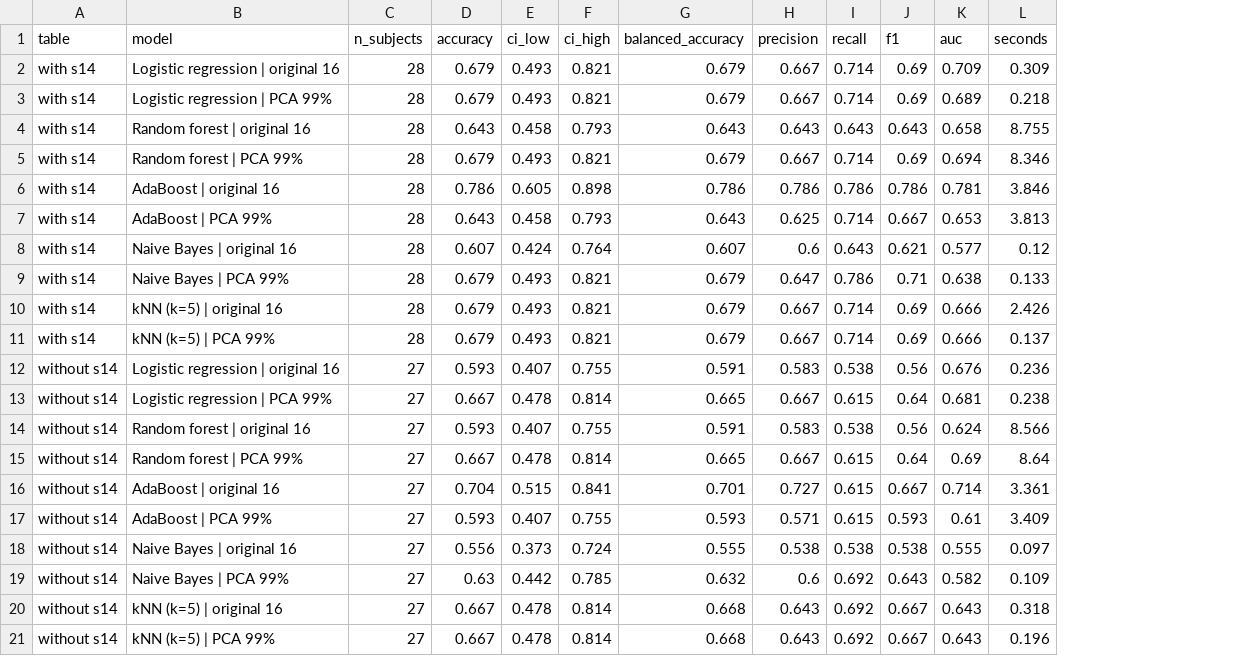
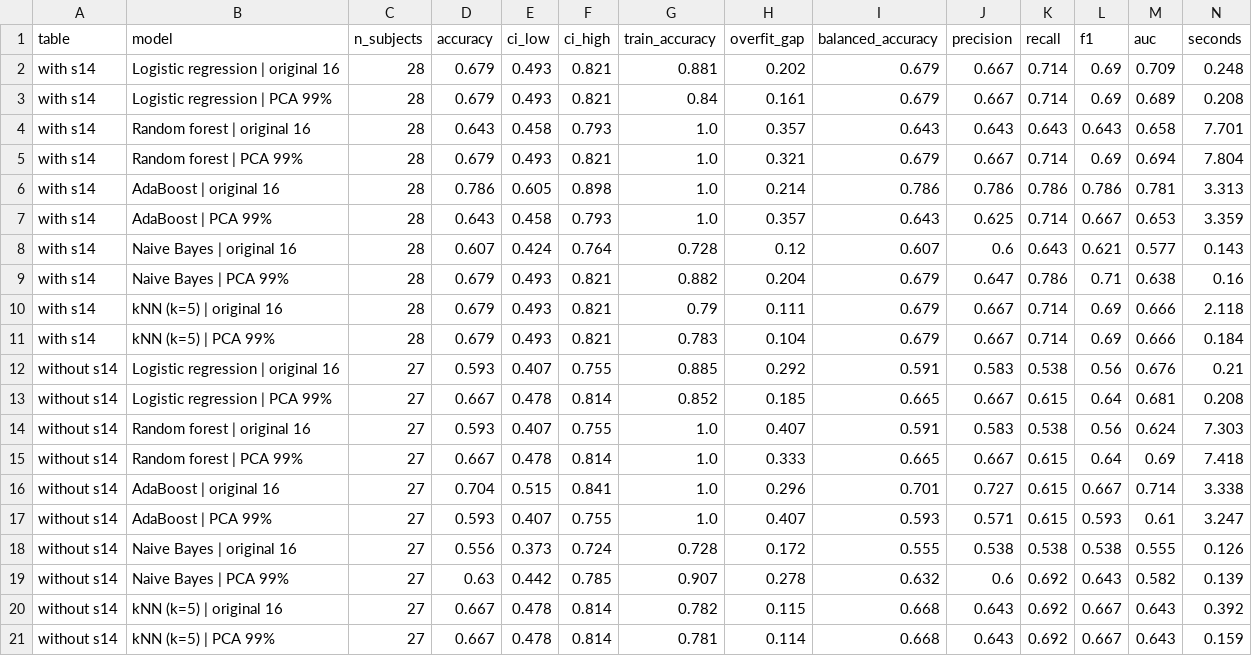
Before and after one commit to kalyani090906/eeg-microstate-bayesian-network, a CSV file: outputs/labs/lab10_a3_pca.csv, drawn as a sheet; addresses are those after the commit; the diff names each change by its address in the sheet, - before the commit and + after, or states it on an @@ line.

```diff
--- a/outputs/labs/lab10_a3_pca.csv
+++ b/outputs/labs/lab10_a3_pca.csv
+column G (train_accuracy), rows 2-21: 0.881 | 0.84 | 1.0 | 1.0 | 1.0 | 1.0 | 0.728 | 0.882 | 0.79 | 0.783 | 0.885 | 0.852 | 1.0 | 1.0 | 1.0 | 1.0 | 0.728 | 0.907 | 0.782 | 0.781
+column H (overfit_gap), rows 2-21: 0.202 | 0.161 | 0.357 | 0.321 | 0.214 | 0.357 | 0.12 | 0.204 | 0.111 | 0.104 | 0.292 | 0.185 | 0.407 | 0.333 | 0.296 | 0.407 | 0.172 | 0.278 | 0.115 | 0.114
-N2 (seconds): 0.309
+N2 (seconds): 0.248
-N3 (seconds): 0.218
+N3 (seconds): 0.208
-N4 (seconds): 8.755
+N4 (seconds): 7.701
-N5 (seconds): 8.346
+N5 (seconds): 7.804
-N6 (seconds): 3.846
+N6 (seconds): 3.313
-N7 (seconds): 3.813
+N7 (seconds): 3.359
-N8 (seconds): 0.12
+N8 (seconds): 0.143
-N9 (seconds): 0.133
+N9 (seconds): 0.16
-N10 (seconds): 2.426
+N10 (seconds): 2.118
-N11 (seconds): 0.137
+N11 (seconds): 0.184
-N12 (seconds): 0.236
+N12 (seconds): 0.21
-N13 (seconds): 0.238
+N13 (seconds): 0.208
-N14 (seconds): 8.566
+N14 (seconds): 7.303
-N15 (seconds): 8.64
+N15 (seconds): 7.418
-N16 (seconds): 3.361
+N16 (seconds): 3.338
-N17 (seconds): 3.409
+N17 (seconds): 3.247
-N18 (seconds): 0.097
+N18 (seconds): 0.126
-N19 (seconds): 0.109
+N19 (seconds): 0.139
-N20 (seconds): 0.318
+N20 (seconds): 0.392
-N21 (seconds): 0.196
+N21 (seconds): 0.159
```
Also changed, not shown: outputs/items/item1_classifiers.csv, outputs/items/item4_feature_reduction.csv, 26 other files.
